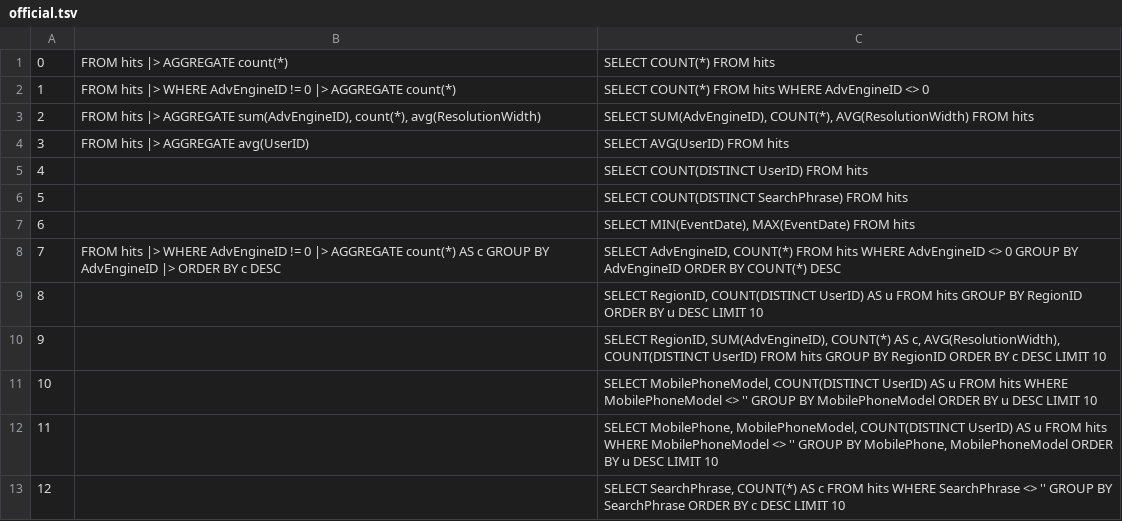
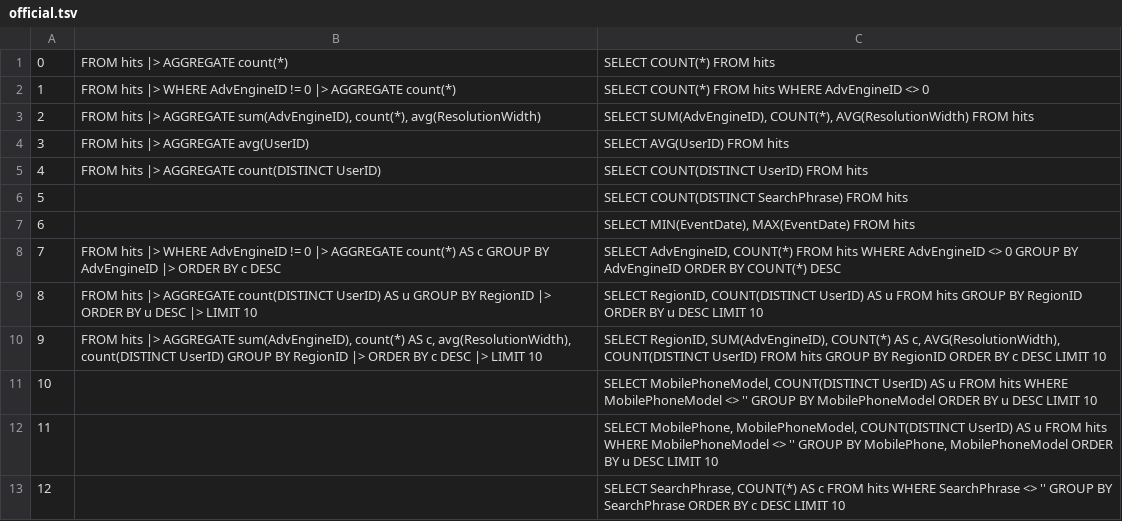
Before and after one commit to LalitMaganti/pipitdb, a TSV file: crates/bench/clickbench/official.tsv, drawn as a sheet; only a part is shown.

Commit message:
pipesql: DISTINCT in aggregates (#290)
**Why**

ClickBench's queries 4, 8 and 9 count distinct users, query 9 beside
other aggregates of the same groups.

**Changes**

- An aggregate's argument can be `DISTINCT x`, as in SQL's
`COUNT(DISTINCT x)`, compiling to the kernel's distinct flag from the PR
below. Its default name is `count(DISTINCT x)`.
- `DISTINCT` parses as a prefix operator over all that follows it, only
at the start of a call's argument. Anywhere else, as in `count((DISTINCT
a))` or a `WHERE`, it's an error at the `DISTINCT`. `count(DISTINCT *)`
is unsupported.
- `distinct` is now a keyword, as `not`, `and`, `or` and `like` are, so
it can no longer name a column in an expression.
- Queries 4, 8 and 9 get their PipeSQL, and `clickbench.q8` counts query
8's instructions.

**Benchmarks**

The parser and compiler add 0.3 KB to the size example on x86. Parsing
an expression takes 1.2% more instructions, from looking for the
keyword. The budgets are what this measures plus about 400 bytes, and
`ci.json` takes the counts CI measures.

**Testing**

- Parser tests for `DISTINCT` arguments, and for `DISTINCT` in
parentheses, after an operator and outside a call. Compiler tests for
`count(DISTINCT a)`, its name, and refusing `count(DISTINCT *)` and
`DISTINCT` in a `WHERE`.
- An adversarial review compared ClickBench's queries 4, 8 and 9 and
nine of its own, `SUM`, `AVG`, `MIN`, `MAX` and `COUNT` of distinct
values with and without keys, to DuckDB over all 100 files, and ran 3000
random rounds against a reference.
- `clickbench`: 40 of 40 queries match DuckDB on one file.
`clickbench-official`: 13 of 43, every one with PipeSQL.

```diff
--- a/crates/bench/clickbench/official.tsv
+++ b/crates/bench/clickbench/official.tsv
@@ -4,3 +4,3 @@
 3	FROM hits |> AGGREGATE avg(UserID)	SELECT AVG(UserID) FROM hits
-4		SELECT COUNT(DISTINCT UserID) FROM hits
+4	FROM hits |> AGGREGATE count(DISTINCT UserID)	SELECT COUNT(DISTINCT UserID) FROM hits
 5		SELECT COUNT(DISTINCT SearchPhrase) FROM hits
@@ -8,4 +8,4 @@
 7	FROM hits |> WHERE AdvEngineID != 0 |> AGGREGATE count(*) AS c GROUP BY AdvEngineID |> ORDER BY c DESC	SELECT AdvEngineID, COUNT(*) FROM hits WHERE AdvEngineID <> 0 GROUP BY AdvEngineID ORDER BY COUNT(*) DESC
-8		SELECT RegionID, COUNT(DISTINCT UserID) AS u FROM hits GROUP BY RegionID ORDER BY u DESC LIMIT 10
-9		SELECT RegionID, SUM(AdvEngineID), COUNT(*) AS c, AVG(ResolutionWidth), COUNT(DISTINCT UserID) FROM hits GROUP BY RegionID ORDER BY c DESC LIMIT 10
+8	FROM hits |> AGGREGATE count(DISTINCT UserID) AS u GROUP BY RegionID |> ORDER BY u DESC |> LIMIT 10	SELECT RegionID, COUNT(DISTINCT UserID) AS u FROM hits GROUP BY RegionID ORDER BY u DESC LIMIT 10
+9	FROM hits |> AGGREGATE sum(AdvEngineID), count(*) AS c, avg(ResolutionWidth), count(DISTINCT UserID) GROUP BY RegionID |> ORDER BY c DESC |> LIMIT 10	SELECT RegionID, SUM(AdvEngineID), COUNT(*) AS c, AVG(ResolutionWidth), COUNT(DISTINCT UserID) FROM hits GROUP BY RegionID ORDER BY c DESC LIMIT 10
 10		SELECT MobilePhoneModel, COUNT(DISTINCT UserID) AS u FROM hits WHERE MobilePhoneModel <> '' GROUP BY MobilePhoneModel ORDER BY u DESC LIMIT 10
```
Also changed, not shown: crates/bench/clickbench/queries.tsv, 7 other files.
